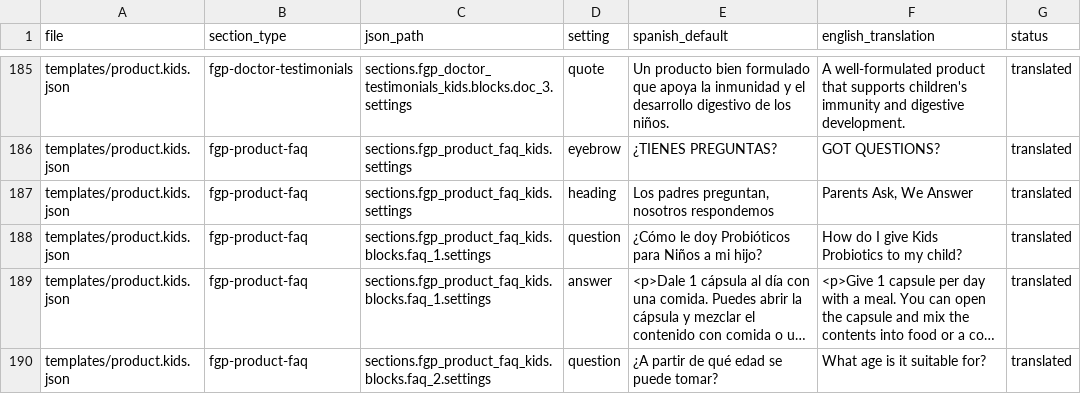
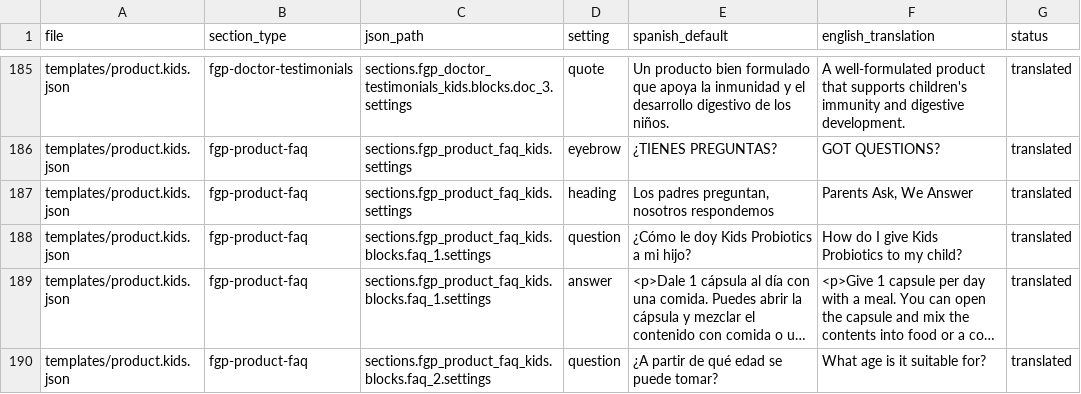
Before and after one commit to karojg/shopify, a CSV file: translations-en.csv, drawn as a sheet; only a part is shown, gaps mark what is left out; long unchanged cells end in …; the diff covers the shown part only; the diff names each change by its address in the sheet, - before the commit and + after, or states it on an @@ line.

```diff
--- a/translations-en.csv
+++ b/translations-en.csv
-E188 (spanish_default): ¿Cómo le doy Probióticos para Niños a mi hijo?
+E188 (spanish_default): ¿Cómo le doy Kids Probiotics a mi hijo?
```
Also changed, not shown: 24 edited cells elsewhere in this file, 2 other files.
